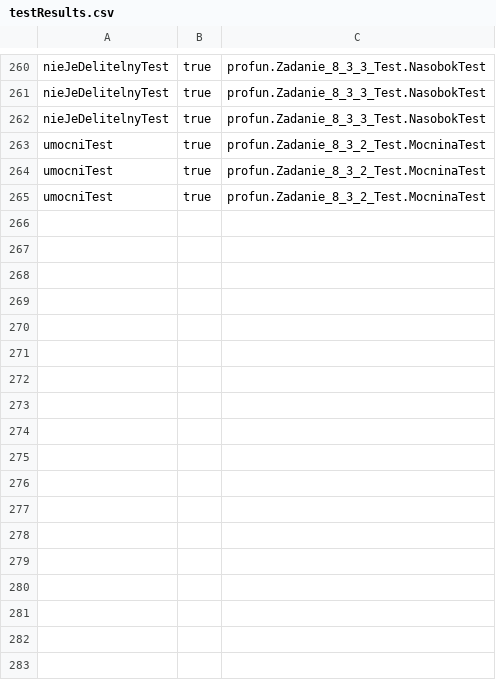
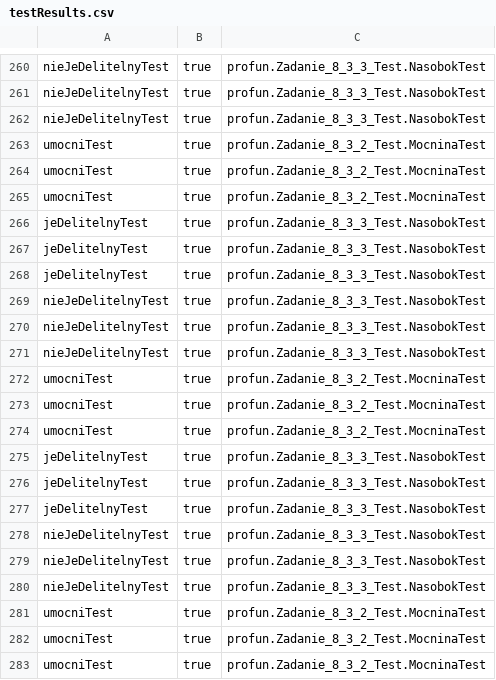
Before and after one commit to bernardkaminskiBK/MetisAutomationLecture, a CSV file: testResults.csv, drawn as a sheet; only a part is shown, gaps mark what is left out.

Commit message:
added new test case

```diff
--- a/testResults.csv
+++ b/testResults.csv
@@ -265 +265,19 @@
 "umocniTest","true","profun.Zadanie_8_3_2_Test.MocninaTest"
+"jeDelitelnyTest","true","profun.Zadanie_8_3_3_Test.NasobokTest"
+"jeDelitelnyTest","true","profun.Zadanie_8_3_3_Test.NasobokTest"
+"jeDelitelnyTest","true","profun.Zadanie_8_3_3_Test.NasobokTest"
+"nieJeDelitelnyTest","true","profun.Zadanie_8_3_3_Test.NasobokTest"
+"nieJeDelitelnyTest","true","profun.Zadanie_8_3_3_Test.NasobokTest"
+"nieJeDelitelnyTest","true","profun.Zadanie_8_3_3_Test.NasobokTest"
+"umocniTest","true","profun.Zadanie_8_3_2_Test.MocninaTest"
+"umocniTest","true","profun.Zadanie_8_3_2_Test.MocninaTest"
+"umocniTest","true","profun.Zadanie_8_3_2_Test.MocninaTest"
+"jeDelitelnyTest","true","profun.Zadanie_8_3_3_Test.NasobokTest"
+"jeDelitelnyTest","true","profun.Zadanie_8_3_3_Test.NasobokTest"
+"jeDelitelnyTest","true","profun.Zadanie_8_3_3_Test.NasobokTest"
+"nieJeDelitelnyTest","true","profun.Zadanie_8_3_3_Test.NasobokTest"
+"nieJeDelitelnyTest","true","profun.Zadanie_8_3_3_Test.NasobokTest"
+"nieJeDelitelnyTest","true","profun.Zadanie_8_3_3_Test.NasobokTest"
+"umocniTest","true","profun.Zadanie_8_3_2_Test.MocninaTest"
+"umocniTest","true","profun.Zadanie_8_3_2_Test.MocninaTest"
+"umocniTest","true","profun.Zadanie_8_3_2_Test.MocninaTest"
```
Also changed, not shown: 1 other file.
